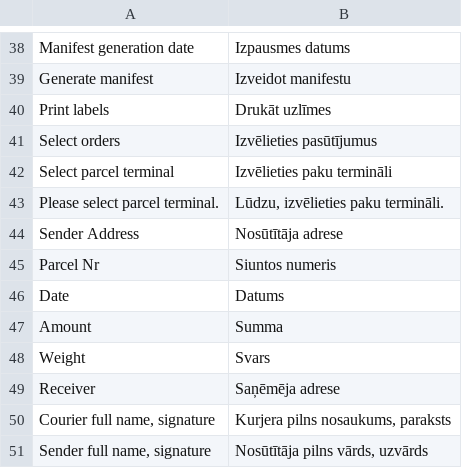
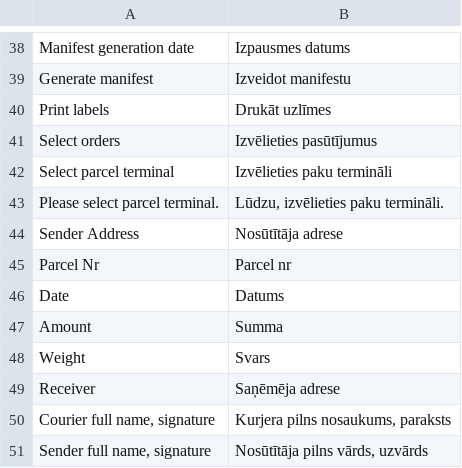
Before and after one commit to mijora/omniva-magento-2.1, a CSV file: app/code/Omnivalt/Shipping/i18n/lv_LV.csv, drawn as a sheet; only a part is shown, gaps mark what is left out.

Commit message:
lv parcel nr

```diff
--- a/app/code/Omnivalt/Shipping/i18n/lv_LV.csv
+++ b/app/code/Omnivalt/Shipping/i18n/lv_LV.csv
@@ -44,3 +44,3 @@
 Sender Address, Nosūtītāja adrese
-Parcel Nr, Siuntos numeris
+Parcel Nr, Parcel nr
 Date, Datums
```
